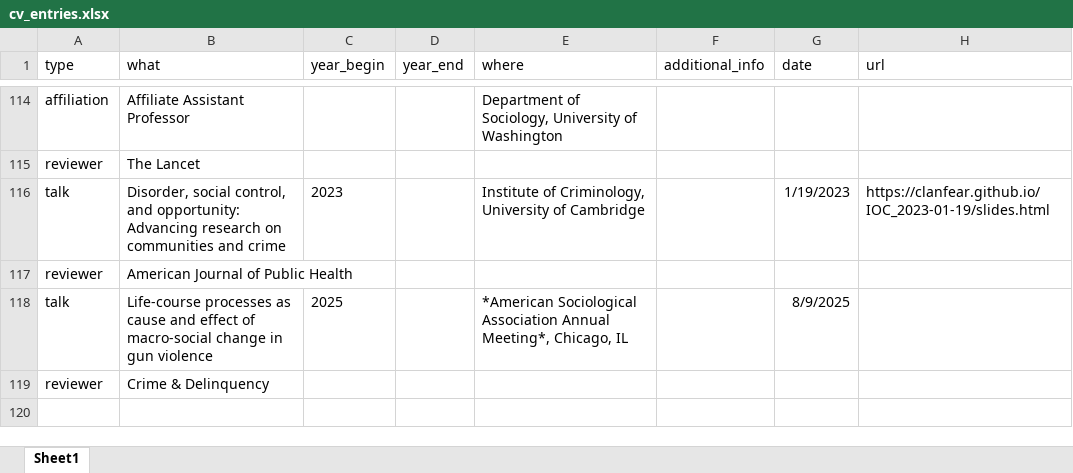
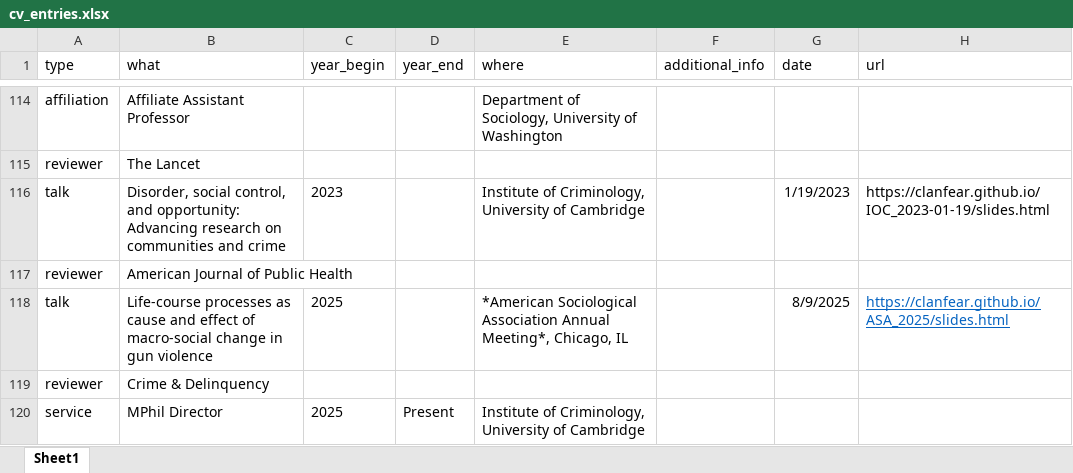
Before and after one commit to clanfear/ccl_cv, an Excel workbook: cv_data/cv_entries.xlsx, sheet Sheet1, drawn as a sheet; only a part is shown, gaps mark what is left out; values as stored, in another font and other column widths than the file's, no borders; the diff names each change by its address in the sheet, - before the commit and + after, or states it on an @@ line.

```diff
--- a/cv_data/cv_entries.xlsx (sheet Sheet1)
+++ b/cv_data/cv_entries.xlsx (sheet Sheet1)
-H118 (url): (empty)
+H118 (url): https://clanfear.github.io/ASA_2025/slides.html
+row 120: service | MPhil Director | 2025 | Present | Institute of Criminology, University of Cambridge
```
Also changed, not shown: 3 other files.
